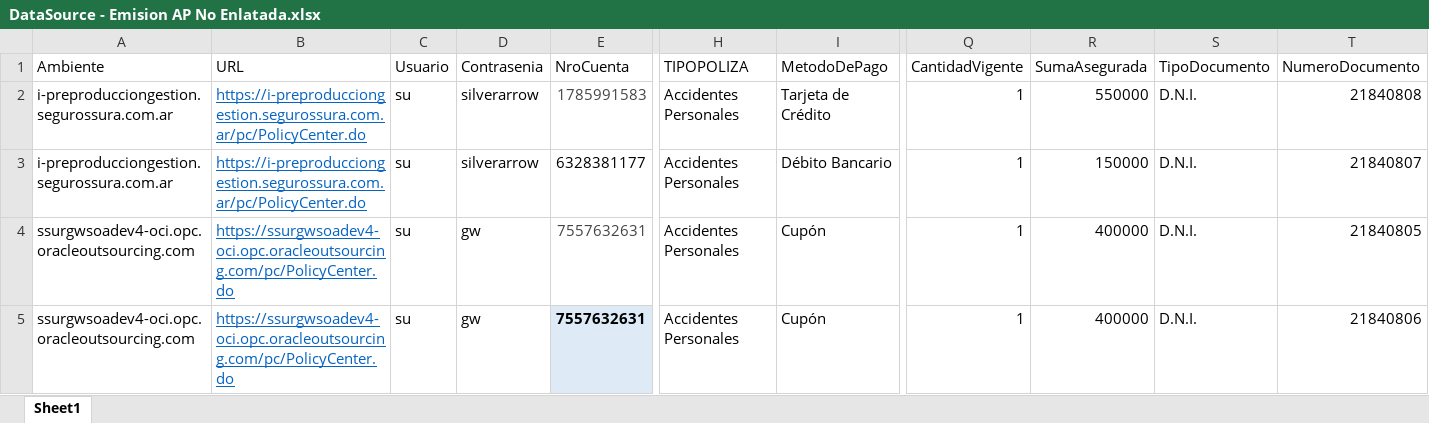
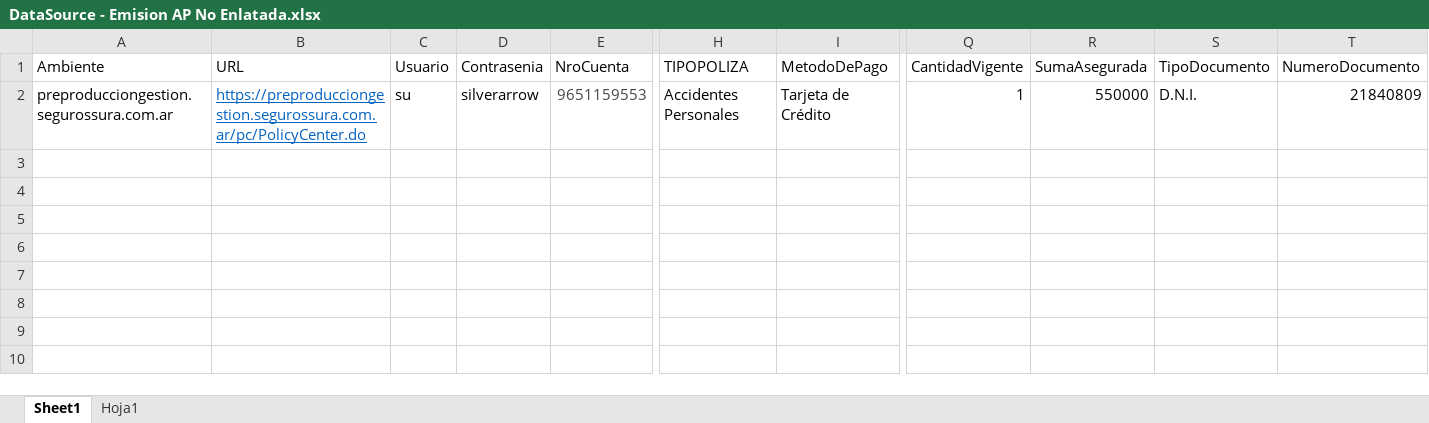
Before and after one commit to suraranorex/sura, an Excel workbook: Sura/DataSource - Emision AP No Enlatada.xlsx, sheet Sheet1, drawn as a sheet; only a part is shown, gaps mark what is left out; values as stored, in another font and other column widths than the file's, no borders; conditional formats not drawn; rows hold the shown columns only; the diff names each change by its address in the sheet, - before the commit and + after, or states it on an @@ line.

```diff
--- a/Sura/DataSource - Emision AP No Enlatada.xlsx (sheet Sheet1)
+++ b/Sura/DataSource - Emision AP No Enlatada.xlsx (sheet Sheet1)
+sheet tab: Hoja1
-A2 (Ambiente): i-preproducciongestion.segurossura.com.ar
+A2 (Ambiente): preproducciongestion.segurossura.com.ar
-B2 (URL): https://i-preproducciongestion.segurossura.com.ar/pc/PolicyCenter.do
+B2 (URL): https://preproducciongestion.segurossura.com.ar/pc/PolicyCenter.do
-E2 (NroCuenta): 1785991583
+E2 (NroCuenta): 9651159553
-T2 (NumeroDocumento): 21840808
+T2 (NumeroDocumento): 21840809
-row 3: i-preproducciongestion.segurossura.com.ar | https://i-preproducciongestion.segurossura.com.ar/pc/PolicyCenter.do | su | silverarrow | 6328381177 | Accidentes Personales | Débito Bancario | 1 | 150000 | D.N.I. | 21840807
-row 4: ssurgwsoadev4-oci.opc.oracleoutsourcing.com | https://ssurgwsoadev4-oci.opc.oracleoutsourcing.com/pc/PolicyCenter.do | su | gw | 7557632631 | Accidentes Personales | Cupón | 1 | 400000 | D.N.I. | 21840805
-row 5: ssurgwsoadev4-oci.opc.oracleoutsourcing.com | https://ssurgwsoadev4-oci.opc.oracleoutsourcing.com/pc/PolicyCenter.do | su | gw | 7557632631 | Accidentes Personales | Cupón | 1 | 400000 | D.N.I. | 21840806
```
Also changed, not shown: Sura/DataSource - Emision Hogar No Enlatada.xlsx, Sura/DataSource - Emision Motor - Inspeccion.xlsx, 17 other files.
